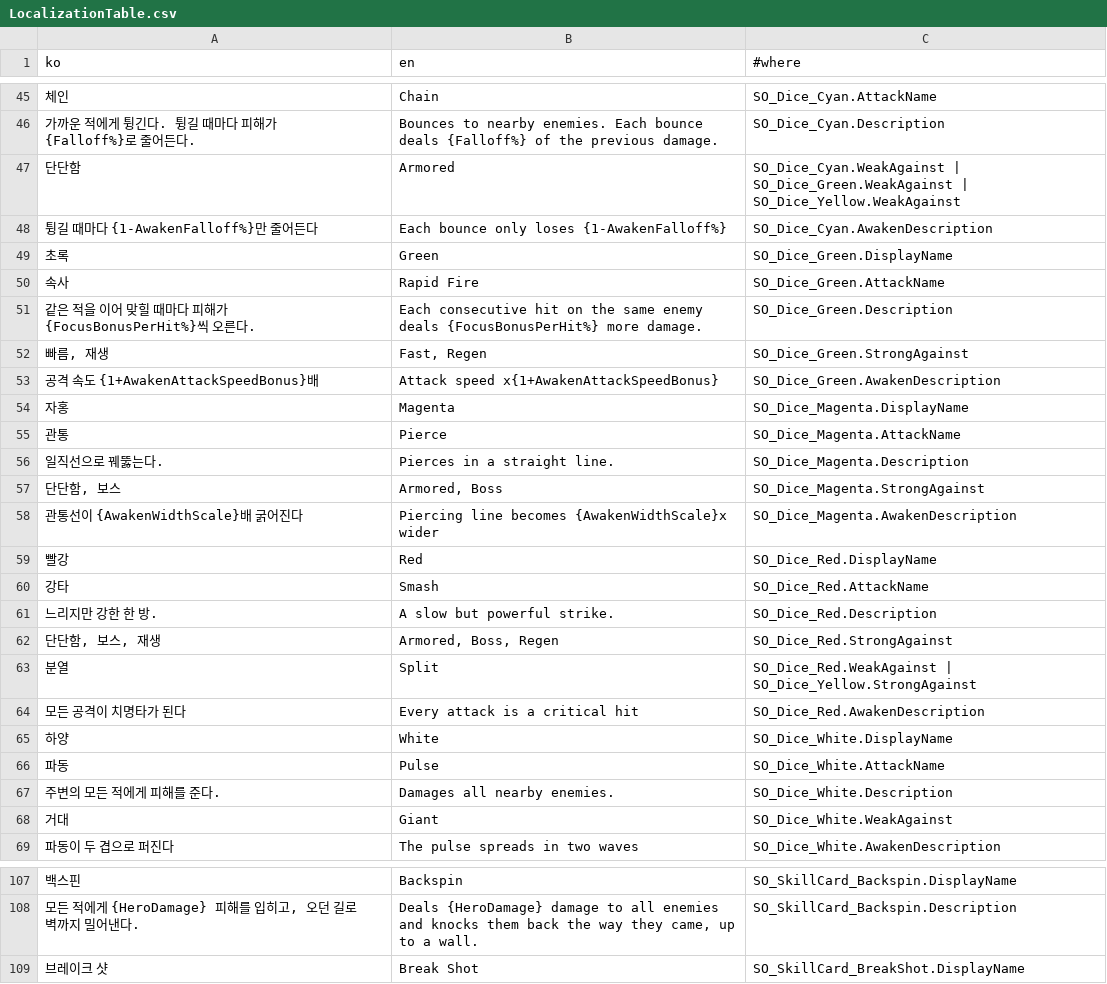
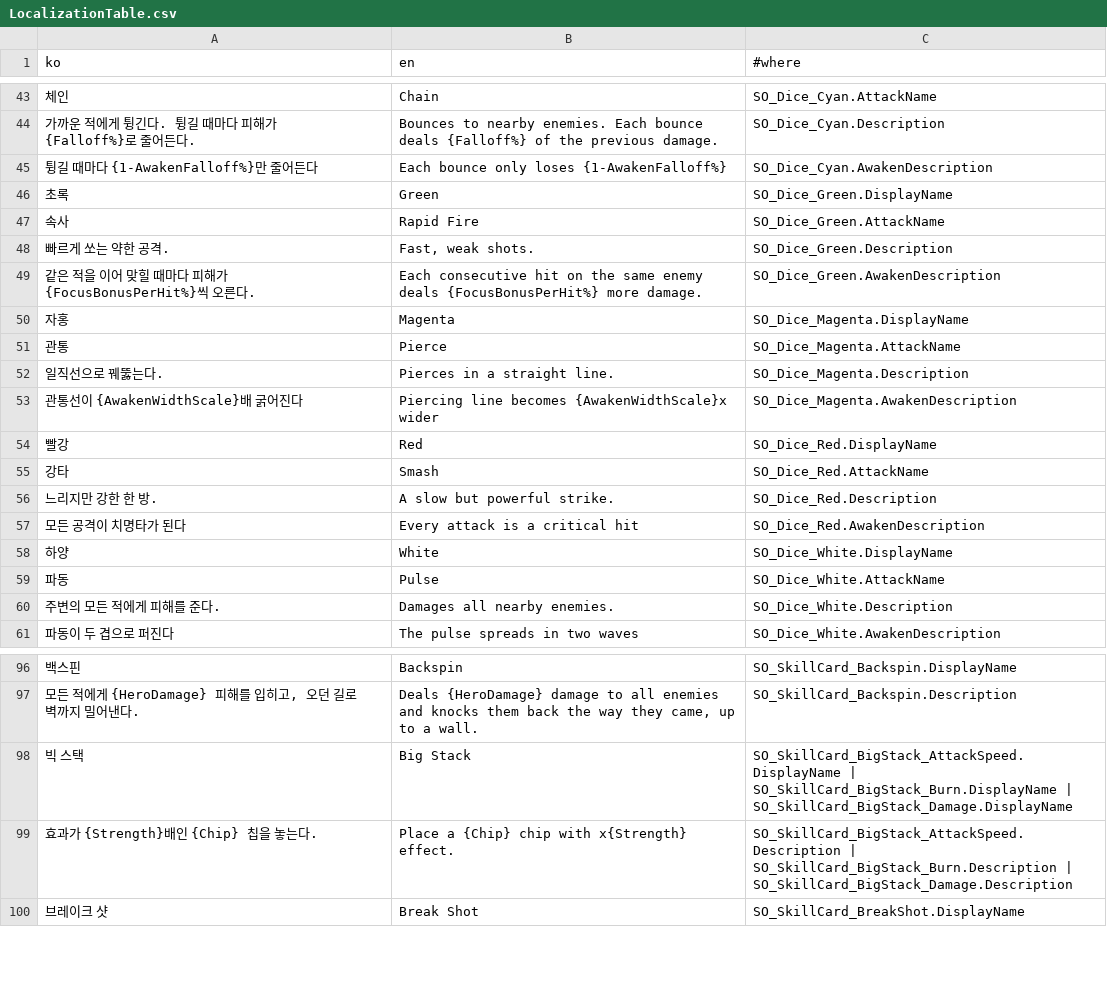
Before and after one commit to SimHyungjin/BunnyBunnyDice, a CSV file: Assets/_Project/_Shared/Localization/LocalizationTable.csv, drawn as a sheet; only a part is shown, gaps mark what is left out; the diff covers the shown part only.

```diff
--- a/Assets/_Project/_Shared/Localization/LocalizationTable.csv
+++ b/Assets/_Project/_Shared/Localization/LocalizationTable.csv
@@ -46,3 +44,2 @@
 가까운 적에게 튕긴다. 튕길 때마다 피해가 {Falloff%}로 줄어든다.,Bounces to nearby enemies. Each bounce deals {Falloff%} of the previous damage.,SO_Dice_Cyan.Description
-단단함,Armored,SO_Dice_Cyan.WeakAgainst | SO_Dice_Green.WeakAgainst | SO_Dice_Yellow.WeakAgainst
 튕길 때마다 {1-AwakenFalloff%}만 줄어든다,Each bounce only loses {1-AwakenFalloff%},SO_Dice_Cyan.AwakenDescription
@@ -50,5 +47,4 @@
 속사,Rapid Fire,SO_Dice_Green.AttackName
-같은 적을 이어 맞힐 때마다 피해가 {FocusBonusPerHit%}씩 오른다.,Each consecutive hit on the same enemy deals {FocusBonusPerHit%} more damage.,SO_Dice_Green.Description
-"빠름, 재생","Fast, Regen",SO_Dice_Green.StrongAgainst
-공격 속도 {1+AwakenAttackSpeedBonus}배,Attack speed x{1+AwakenAttackSpeedBonus},SO_Dice_Green.AwakenDescription
+빠르게 쏘는 약한 공격.,"Fast, weak shots.",SO_Dice_Green.Description
+같은 적을 이어 맞힐 때마다 피해가 {FocusBonusPerHit%}씩 오른다.,Each consecutive hit on the same enemy deals {FocusBonusPerHit%} more damage.,SO_Dice_Green.AwakenDescription
 자홍,Magenta,SO_Dice_Magenta.DisplayName
@@ -56,3 +52,2 @@
 일직선으로 꿰뚫는다.,Pierces in a straight line.,SO_Dice_Magenta.Description
-"단단함, 보스","Armored, Boss",SO_Dice_Magenta.StrongAgainst
 관통선이 {AwakenWidthScale}배 굵어진다,Piercing line becomes {AwakenWidthScale}x wider,SO_Dice_Magenta.AwakenDescription
@@ -61,4 +56,2 @@
 느리지만 강한 한 방.,A slow but powerful strike.,SO_Dice_Red.Description
-"단단함, 보스, 재생","Armored, Boss, Regen",SO_Dice_Red.StrongAgainst
-분열,Split,SO_Dice_Red.WeakAgainst | SO_Dice_Yellow.StrongAgainst
 모든 공격이 치명타가 된다,Every attack is a critical hit,SO_Dice_Red.AwakenDescription
@@ -67,3 +60,2 @@
 주변의 모든 적에게 피해를 준다.,Damages all nearby enemies.,SO_Dice_White.Description
-거대,Giant,SO_Dice_White.WeakAgainst
 파동이 두 겹으로 퍼진다,The pulse spreads in two waves,SO_Dice_White.AwakenDescription
@@ -108,2 +97,4 @@
 "모든 적에게 {HeroDamage} 피해를 입히고, 오던 길로 벽까지 밀어낸다.","Deals {HeroDamage} damage to all enemies and knocks them back the way they came, up to a wall.",SO_SkillCard_Backspin.Description
+빅 스택,Big Stack,SO_SkillCard_BigStack_AttackSpeed.DisplayName | SO_SkillCard_BigStack_Burn.DisplayName | SO_SkillCard_BigStack_Damage.DisplayName
+효과가 {Strength}배인 {Chip} 칩을 놓는다.,Place a {Chip} chip with x{Strength} effect.,SO_SkillCard_BigStack_AttackSpeed.Description | SO_SkillCard_BigStack_Burn.Description | SO_SkillCard_BigStack_Damage.Description
 브레이크 샷,Break Shot,SO_SkillCard_BreakShot.DisplayName
```
Also changed, not shown: 6 added rows, 15 removed rows, 6 moved rows and 18 edited cells elsewhere in this file, 1 other file.
